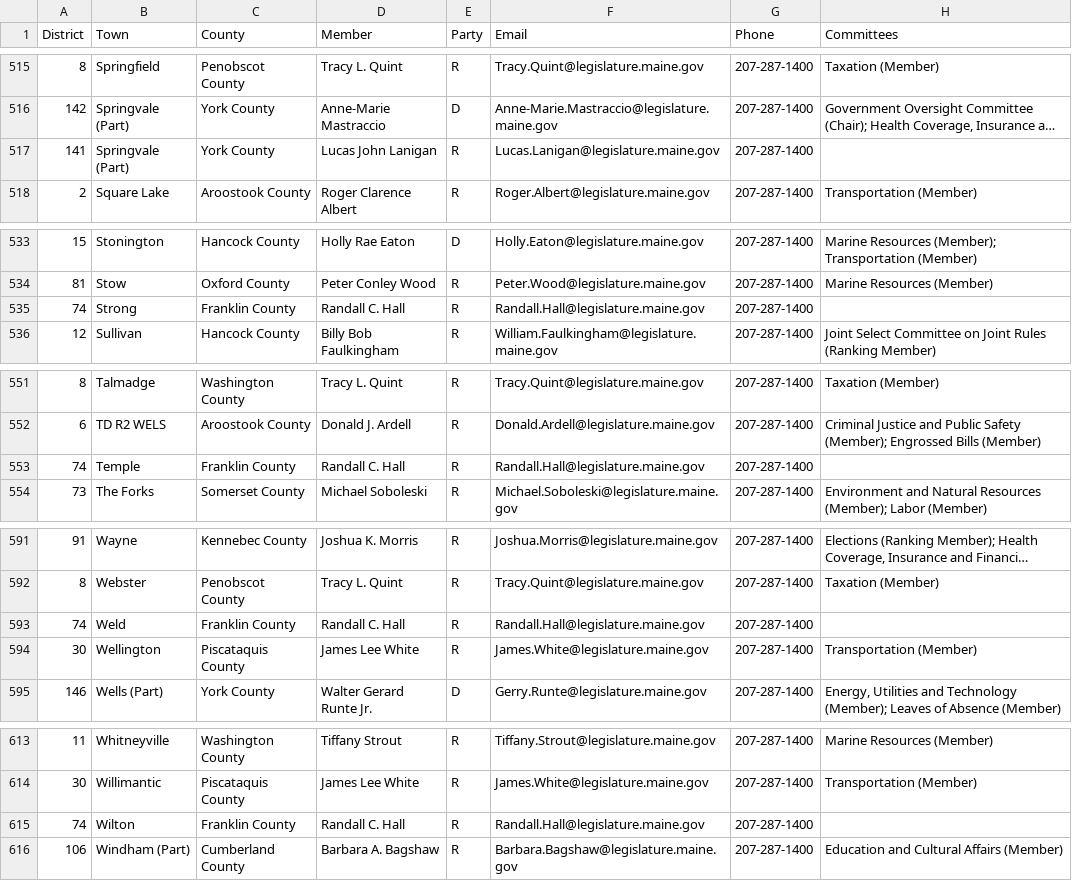
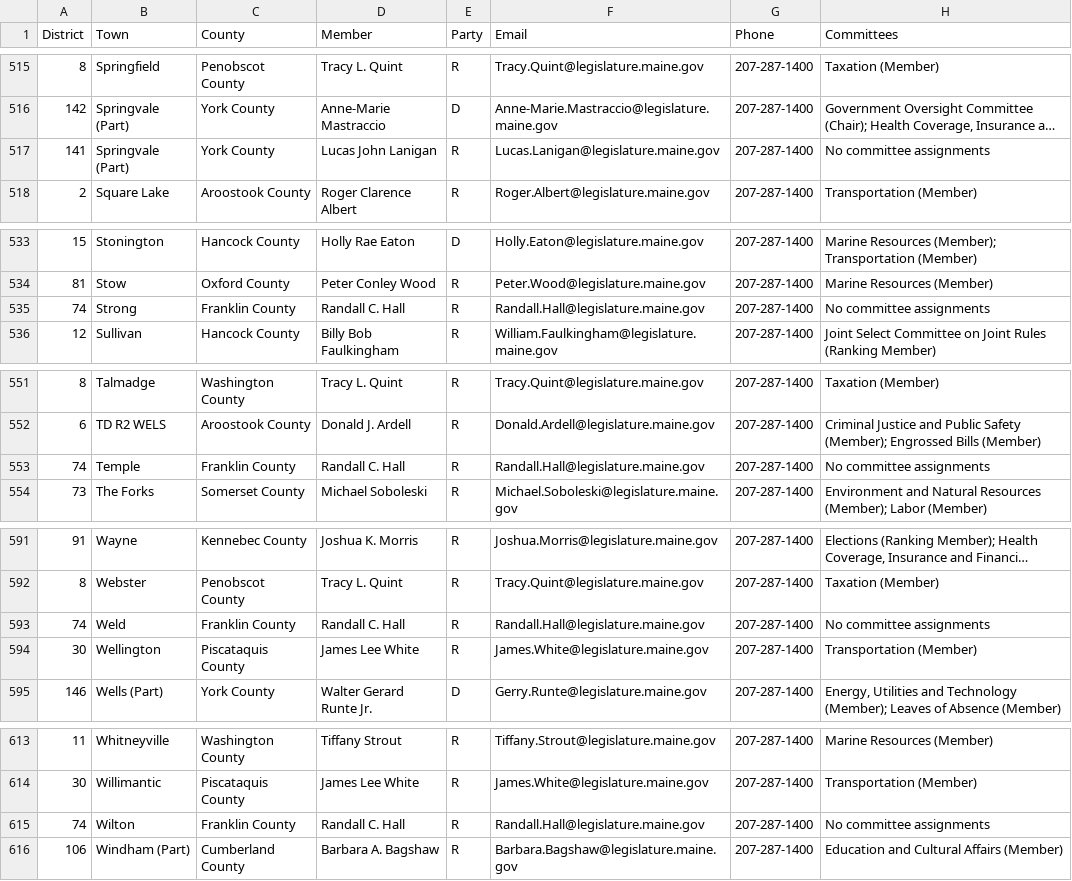
Before and after one commit to MaineDSA/maine_state_house_rep_data, a CSV file: house_municipality_data.csv, drawn as a sheet; only a part is shown, gaps mark what is left out; long unchanged cells end in …; the diff covers the shown part only; the diff names each change by its address in the sheet, - before the commit and + after, or states it on an @@ line.

```diff
--- a/house_municipality_data.csv
+++ b/house_municipality_data.csv
-H517 (Committees): (empty)
+H517 (Committees): No committee assignments
-H535 (Committees): (empty)
+H535 (Committees): No committee assignments
-H553 (Committees): (empty)
+H553 (Committees): No committee assignments
-H593 (Committees): (empty)
+H593 (Committees): No committee assignments
-H615 (Committees): (empty)
+H615 (Committees): No committee assignments
```
Also changed, not shown: 2 moved rows and 10 edited cells elsewhere in this file.
